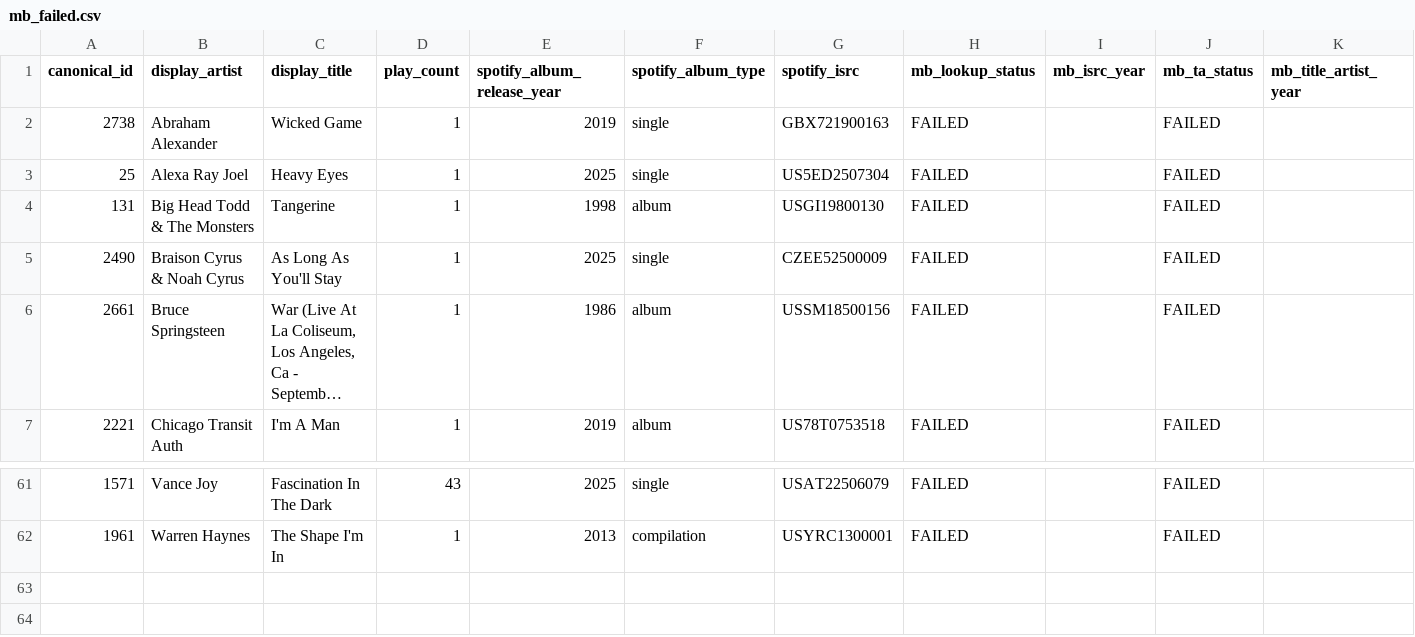
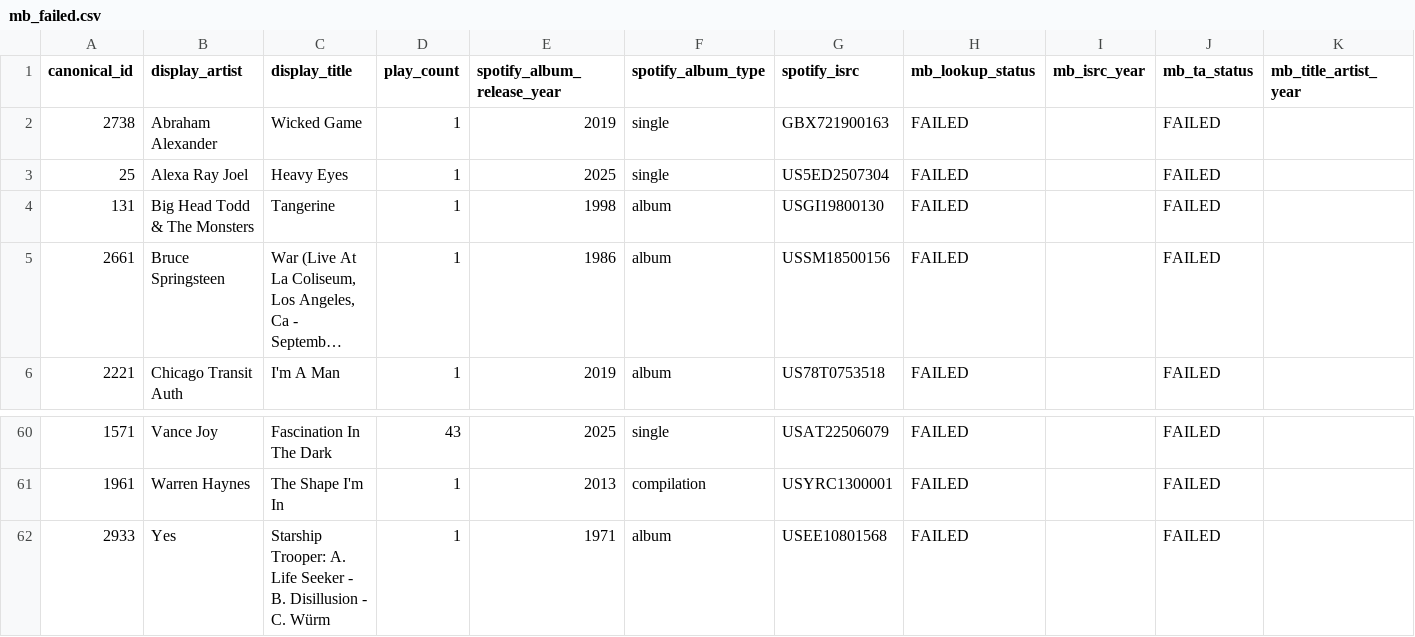
Before and after one commit to nharrison917/radio-programming-analytics, a CSV file: analytics/outputs/quality_checks/mb_failed.csv, drawn as a sheet; only a part is shown, gaps mark what is left out; long unchanged cells end in …; removed rows and columns are numbered as before the commit, all else as after; rows hold the shown columns only; the diff names each change by its address in the sheet, - before the commit and + after, or states it on an @@ line.

```diff
--- a/analytics/outputs/quality_checks/mb_failed.csv
+++ b/analytics/outputs/quality_checks/mb_failed.csv
-row 5: 2490 | Braison Cyrus & Noah Cyrus | As Long As You'll Stay | 1 | 2025 | single | CZEE52500009 | FAILED |  | FAILED
+row 62: 2933 | Yes | Starship Trooper: A. Life Seeker - B. Disillusion - C. Würm | 1 | 1971 | album | USEE10801568 | FAILED |  | FAILED
```
Also changed, not shown: analytics/outputs/quality_checks/enrichment_failures.csv, analytics/outputs/quality_checks/mb_artist_large_delta.csv, 3 other files.
